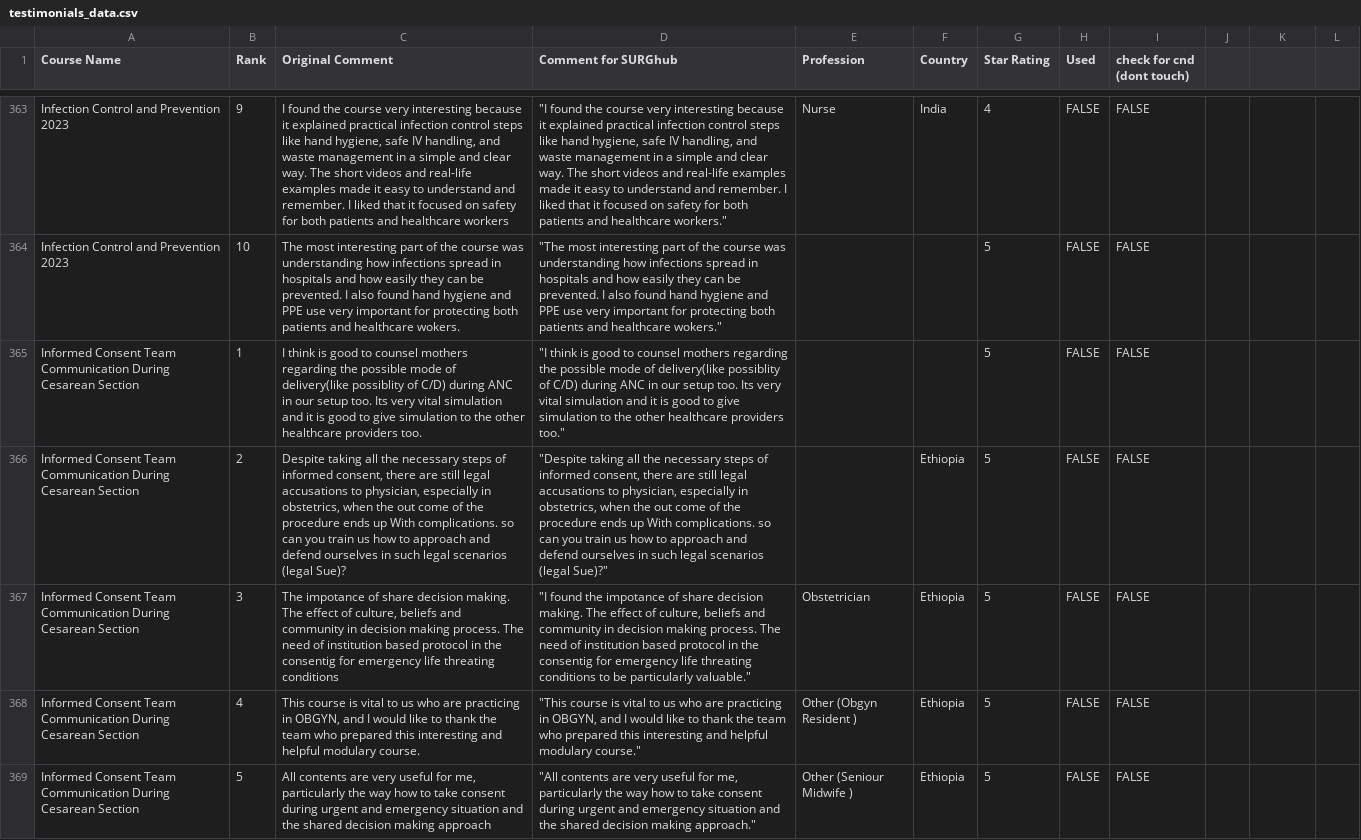
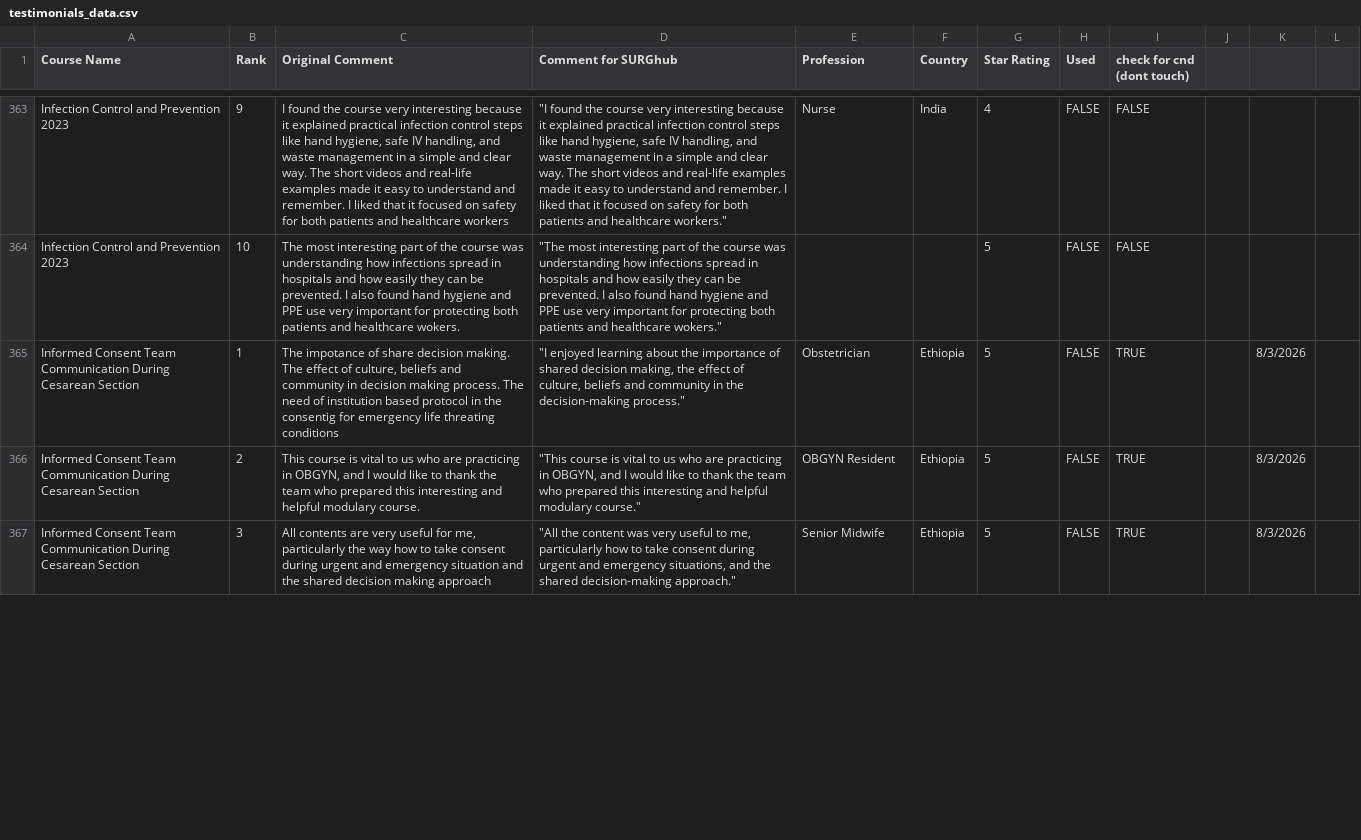
Before and after one commit to codendesigner-hash/cnd-surg-testimonials, a CSV file: testimonials_data.csv, drawn as a sheet; only a part is shown, gaps mark what is left out; removed rows and columns are numbered as before the commit, all else as after; the diff covers the shown part only; the diff names each change by its address in the sheet, - before the commit and + after, or states it on an @@ line.

```diff
--- a/testimonials_data.csv
+++ b/testimonials_data.csv
-row 365: Informed Consent Team Communication During Cesarean Section | 1 | I think is good to counsel mothers regarding the possible mode of delivery(like possiblity of C/D) during ANC in our setup too. Its very vital simulation and it is good to give simulation to the other healthcare providers too. | "I think is good to counsel mothers regarding the possible mode of delivery(like possiblity of C/D) during ANC in our setup too. Its very vital simulation and it is good to give simulation to the other healthcare providers too." |  |  | 5 | FALSE | FALSE
-row 366: Informed Consent Team Communication During Cesarean Section | 2 | Despite taking all the necessary steps of informed consent, there are still legal accusations to physician, especially in obstetrics, when the out come of the procedure ends up With complications. so can you train us how to approach and defend ourselves in such legal scenarios (legal Sue)? | "Despite taking all the necessary steps of informed consent, there are still legal accusations to physician, especially in obstetrics, when the out come of the procedure ends up With complications. so can you train us how to approach and defend ourselves in such legal scenarios (legal Sue)?" |  | Ethiopia | 5 | FALSE | FALSE
-B365 (Rank): 3
+B365 (Rank): 1
-D365 (Comment for SURGhub): "I found the impotance of share decision making. The effect of culture, beliefs and community in decision making process. The need of institution based protocol in the consentig for emergency life threating conditions to be particularly valuable."
+D365 (Comment for SURGhub): "I enjoyed learning about the importance of shared decision making, the effect of culture, beliefs and community in the decision-making process."
-I365:I367 (check for cnd (dont touch)): FALSE
+I365:I367 (check for cnd (dont touch)): TRUE
-K365:K367: (empty)
+K365:K367: 8/3/2026
-B366 (Rank): 4
+B366 (Rank): 2
-E366 (Profession): Other (Obgyn Resident )
+E366 (Profession): OBGYN Resident
-B367 (Rank): 5
+B367 (Rank): 3
-D367 (Comment for SURGhub): "All contents are very useful for me, particularly the way how to take consent during urgent and emergency situation and the shared decision making approach."
+D367 (Comment for SURGhub): "All the content was very useful to me, particularly how to take consent during urgent and emergency situations, and the shared decision-making approach."
-E367 (Profession): Other (Seniour Midwife )
+E367 (Profession): Senior Midwife
```
Also changed, not shown: 2 added rows, 5 removed rows and 49 edited cells elsewhere in this file, 4 other files.
